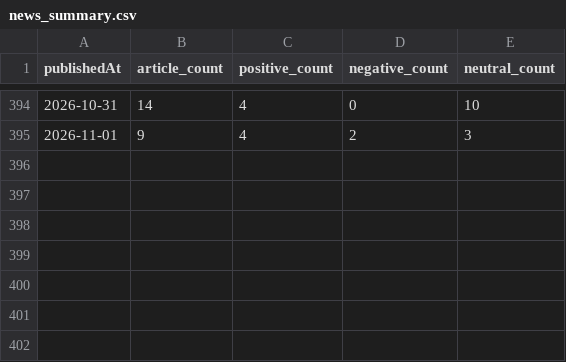
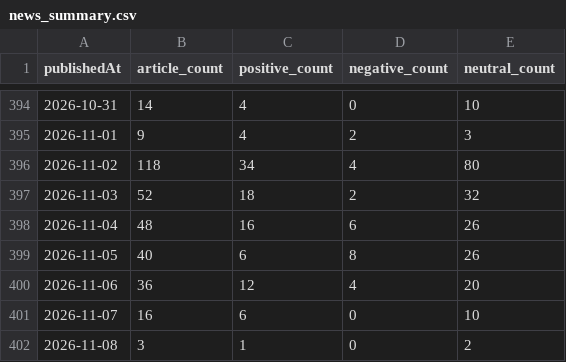
Before and after one commit to emigus27/news, a CSV file: data/news_summary.csv, drawn as a sheet; only a part is shown, gaps mark what is left out; the diff names each change by its address in the sheet, - before the commit and + after, or states it on an @@ line.

```diff
--- a/data/news_summary.csv
+++ b/data/news_summary.csv
+row 396: 2026-11-02 | 118 | 34 | 4 | 80
+row 397: 2026-11-03 | 52 | 18 | 2 | 32
+row 398: 2026-11-04 | 48 | 16 | 6 | 26
+row 399: 2026-11-05 | 40 | 6 | 8 | 26
+row 400: 2026-11-06 | 36 | 12 | 4 | 20
+row 401: 2026-11-07 | 16 | 6 | 0 | 10
+row 402: 2026-11-08 | 3 | 1 | 0 | 2
```
